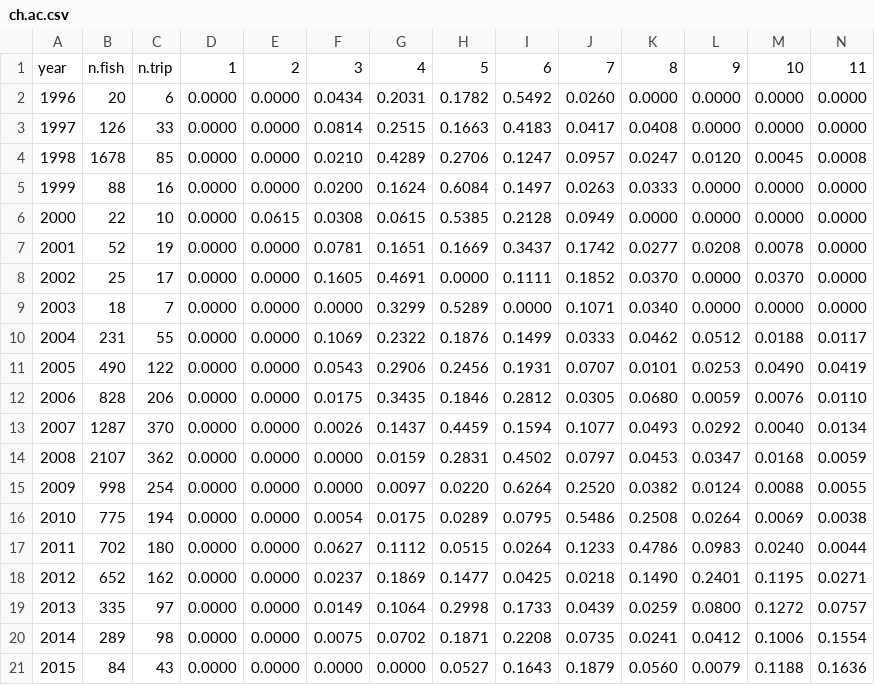
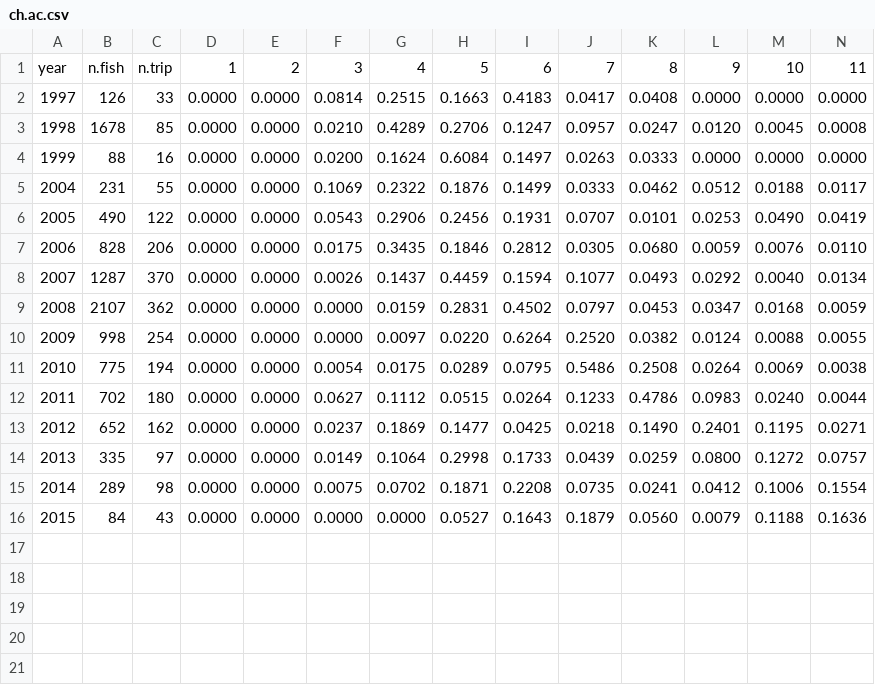
Before and after one commit to rcheshire/BAM2020, a CSV file: Red Grouper/writeRG/writeDat/dat/ch.ac.csv, drawn as a sheet; only a part is shown; rows hold the shown columns only; the diff names each change by its address in the sheet, - before the commit and + after, or states it on an @@ line.

```diff
--- a/Red Grouper/writeRG/writeDat/dat/ch.ac.csv
+++ b/Red Grouper/writeRG/writeDat/dat/ch.ac.csv
-row 2: 1996 | 20 | 6 | 0.0000 | 0.0000 | 0.0434 | 0.2031 | 0.1782 | 0.5492 | 0.0260 | 0.0000 | 0.0000 | 0.0000 | 0.0000
-row 6: 2000 | 22 | 10 | 0.0000 | 0.0615 | 0.0308 | 0.0615 | 0.5385 | 0.2128 | 0.0949 | 0.0000 | 0.0000 | 0.0000 | 0.0000
-row 7: 2001 | 52 | 19 | 0.0000 | 0.0000 | 0.0781 | 0.1651 | 0.1669 | 0.3437 | 0.1742 | 0.0277 | 0.0208 | 0.0078 | 0.0000
-row 8: 2002 | 25 | 17 | 0.0000 | 0.0000 | 0.1605 | 0.4691 | 0.0000 | 0.1111 | 0.1852 | 0.0370 | 0.0000 | 0.0370 | 0.0000
-row 9: 2003 | 18 | 7 | 0.0000 | 0.0000 | 0.0000 | 0.3299 | 0.5289 | 0.0000 | 0.1071 | 0.0340 | 0.0000 | 0.0000 | 0.0000
```
Also changed, not shown: Red Grouper/writeRG/writeDat/dat/age.error.csv, Red Grouper/writeRG/writeDat/dat/ch.land.csv, 6 other files.
